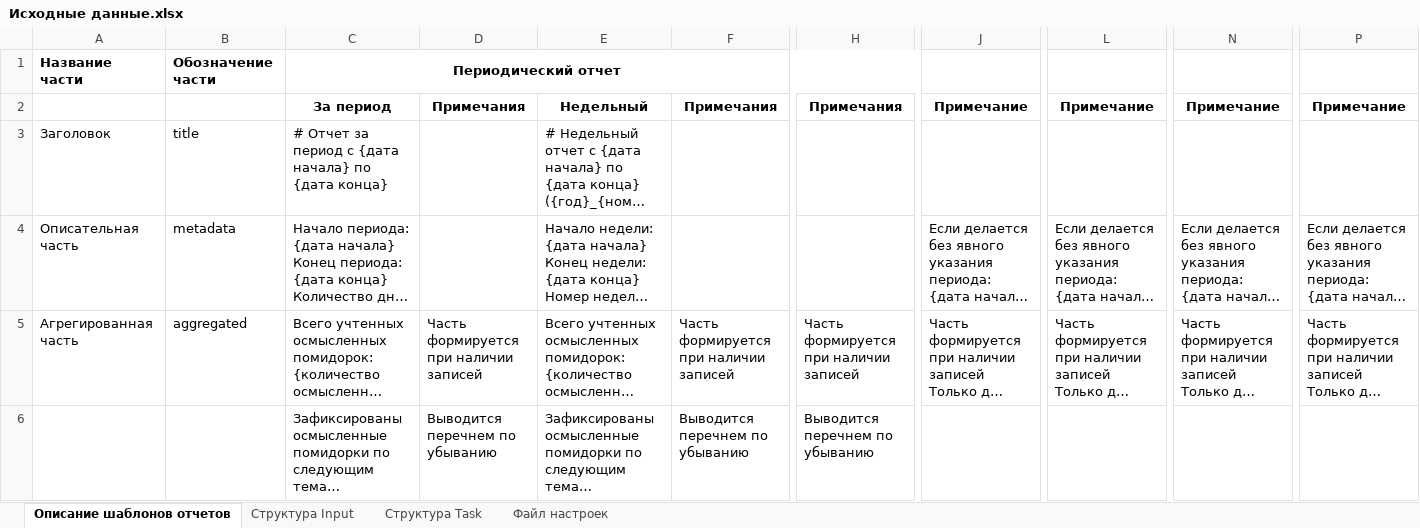
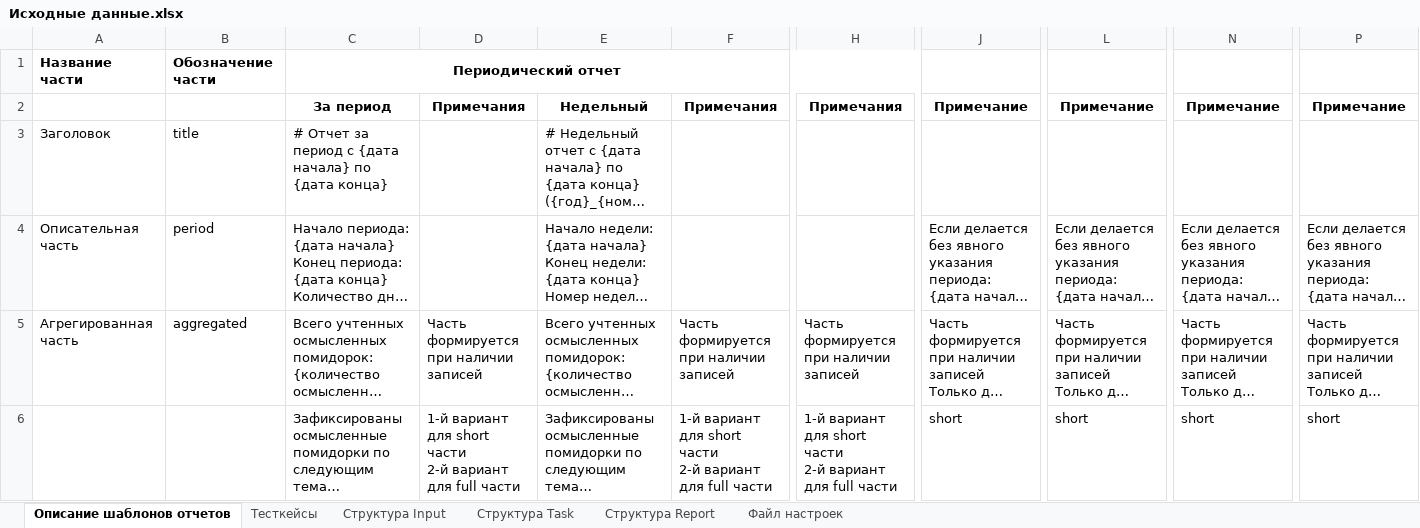
Before and after one commit to ConsMikh/ReportMaker, an Excel workbook: Проектирование/Исходные данные.xlsx, sheet Описание шаблонов отчетов, drawn as a sheet; only a part is shown, gaps mark what is left out; long unchanged cells end in …; values as stored, in another font and other column widths than the file's, no borders; ↵ is a line break in a cell; the diff covers the shown part only; the diff names each change by its address in the sheet, - before the commit and + after, or states it on an @@ line.

Commit message:
Доработка структур данных Разработана структура Report Доработана структура Task Доработана структура Input

```diff
--- a/Проектирование/Исходные данные.xlsx (sheet Описание шаблонов отчетов)
+++ b/Проектирование/Исходные данные.xlsx (sheet Описание шаблонов отчетов)
+sheet tab: Тесткейсы
+sheet tab: Структура Report
-B4: metadata
+B4: period
-D6: Выводится перечнем по убыванию
+D6: 1-й вариант для short части ↵ 2-й вариант для full части
-F6: Выводится перечнем по убыванию
+F6: 1-й вариант для short части ↵ 2-й вариант для full части
-H6: Выводится перечнем по убыванию
+H6: 1-й вариант для short части ↵ 2-й вариант для full части
-J6: (empty)
+J6: short
-L6: (empty)
+L6: short
-N6: (empty)
+N6: short
-P6: (empty)
+P6: short
```
Also changed, not shown: 1 added row and 29 edited cells elsewhere in this sheet, sheet Структура Input, sheet Структура Task, sheet Файл настроек.
